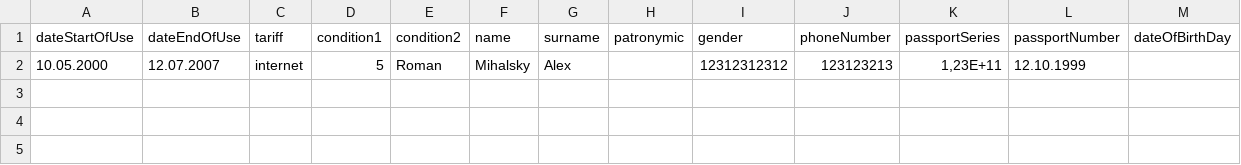
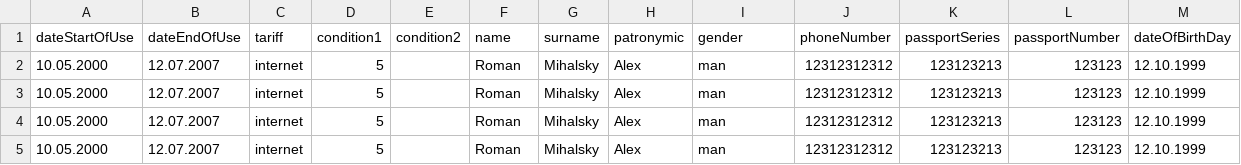
Before and after one commit to RomanMihalsky/NcLab, a CSV file: src/main/resources/csvFile.csv, drawn as a sheet.

```diff
--- a/src/main/resources/csvFile.csv
+++ b/src/main/resources/csvFile.csv
@@ -1,2 +1,5 @@
 dateStartOfUse;dateEndOfUse;tariff;condition1;condition2;name;surname;patronymic;gender;phoneNumber;passportSeries;passportNumber;dateOfBirthDay
-10.05.2000;12.07.2007;internet;5;Roman;Mihalsky;Alex;;12312312312;123123213;1,23E+11;12.10.1999;
+10.05.2000;12.07.2007;internet;5;;Roman;Mihalsky;Alex;man;12312312312;123123213;123123;12.10.1999;
+10.05.2000;12.07.2007;internet;5;;Roman;Mihalsky;Alex;man;12312312312;123123213;123123;12.10.1999;
+10.05.2000;12.07.2007;internet;5;;Roman;Mihalsky;Alex;man;12312312312;123123213;123123;12.10.1999;
+10.05.2000;12.07.2007;internet;5;;Roman;Mihalsky;Alex;man;12312312312;123123213;123123;12.10.1999;
```
Also changed, not shown: 6 other files.
